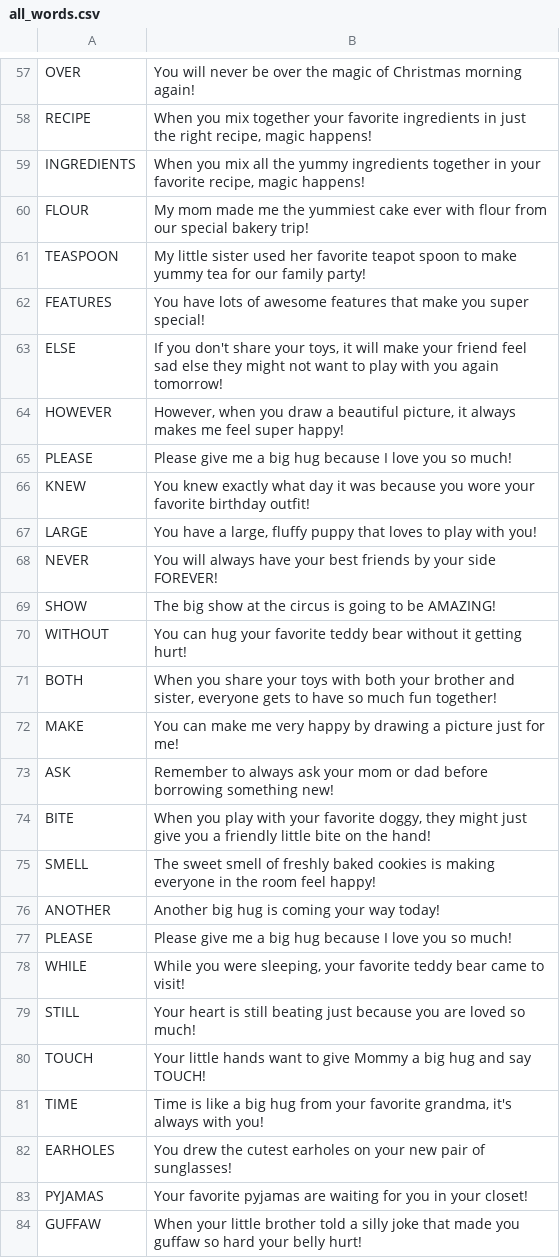
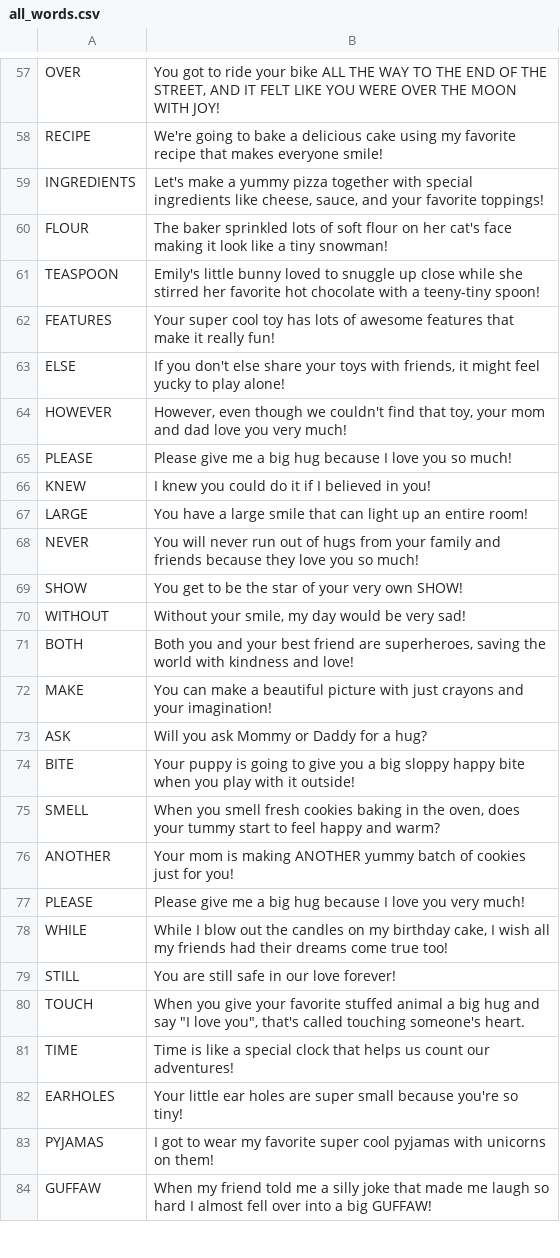
Before and after one commit to me-pattern-ist/spell-fun, a CSV file: assets/all_words.csv, drawn as a sheet; only a part is shown, gaps mark what is left out; the diff covers the shown part only; the diff names each change by its address in the sheet, - before the commit and + after, or states it on an @@ line.

```diff
--- a/assets/all_words.csv
+++ b/assets/all_words.csv
-B57: You will never be over the magic of Christmas morning again!
+B57: You got to ride your bike ALL THE WAY TO THE END OF THE STREET, AND IT FELT LIKE YOU WERE OVER THE MOON WITH JOY!
-B58: When you mix together your favorite ingredients in just the right recipe, magic happens!
+B58: We're going to bake a delicious cake using my favorite recipe that makes everyone smile!
-B59: When you mix all the yummy ingredients together in your favorite recipe, magic happens!
+B59: Let's make a yummy pizza together with special ingredients like cheese, sauce, and your favorite toppings!
-B60: My mom made me the yummiest cake ever with flour from our special bakery trip!
+B60: The baker sprinkled lots of soft flour on her cat's face making it look like a tiny snowman!
-B61: My little sister used her favorite teapot spoon to make yummy tea for our family party!
+B61: Emily's little bunny loved to snuggle up close while she stirred her favorite hot chocolate with a teeny-tiny spoon!
-B62: You have lots of awesome features that make you super special!
+B62: Your super cool toy has lots of awesome features that make it really fun!
-B63: …you don't share your toys, it will make your friend feel sad else they might not want to play with you again tomorrow!
+B63: …you don't else share your toys with friends, it might feel yucky to play alone!
-B64: However, when you draw a beautiful picture, it always makes me feel super happy!
+B64: However, even though we couldn't find that toy, your mom and dad love you very much!
-B66: You knew exactly what day it was because you wore your favorite birthday outfit!
+B66: I knew you could do it if I believed in you!
-B67: …have a large, fluffy puppy that loves to play with you!
+B67: …have a large smile that can light up an entire room!
-B68: You will always have your best friends by your side FOREVER!
+B68: You will never run out of hugs from your family and friends because they love you so much!
-B69: The big show at the circus is going to be AMAZING!
+B69: You get to be the star of your very own SHOW!
-B70: You can hug your favorite teddy bear without it getting hurt!
+B70: Without your smile, my day would be very sad!
-B71: When you share your toys with both your brother and sister, everyone gets to have so much fun together!
+B71: Both you and your best friend are superheroes, saving the world with kindness and love!
-B72: …can make me very happy by drawing a picture just for me!
+B72: …can make a beautiful picture with just crayons and your imagination!
-B73: Remember to always ask your mom or dad before borrowing something new!
+B73: Will you ask Mommy or Daddy for a hug?
-B74: When you play with your favorite doggy, they might just give you a friendly little bite on the hand!
+B74: Your puppy is going to give you a big sloppy happy bite when you play with it outside!
-B75: The sweet smell of freshly baked cookies is making everyone in the room feel happy!
+B75: When you smell fresh cookies baking in the oven, does your tummy start to feel happy and warm?
-B76: Another big hug is coming your way today!
+B76: Your mom is making ANOTHER yummy batch of cookies just for you!
-B77: …love you so much!
+B77: …love you very much!
-B78: While you were sleeping, your favorite teddy bear came to visit!
+B78: While I blow out the candles on my birthday cake, I wish all my friends had their dreams come true too!
-B79: Your heart is still beating just because you are loved so much!
+B79: You are still safe in our love forever!
-B80: Your little hands want to give Mommy a big hug and say TOUCH!
+B80: When you give your favorite stuffed animal a big hug and say "I love you", that's called touching someone's heart.
-B81: …like a big hug from your favorite grandma, it's always with you!
+B81: …like a special clock that helps us count our adventures!
-B82: You drew the cutest earholes on your new pair of sunglasses!
+B82: Your little ear holes are super small because you're so tiny!
-B83: Your favorite pyjamas are waiting for you in your closet!
+B83: I got to wear my favorite super cool pyjamas with unicorns on them!
-B84: When your little brother told a silly joke that made you guffaw so hard your belly hurt!
+B84: When my friend told me a silly joke that made me laugh so hard I almost fell over into a big GUFFAW!
```
Also changed, not shown: 83 edited cells elsewhere in this file, 3 other files.
